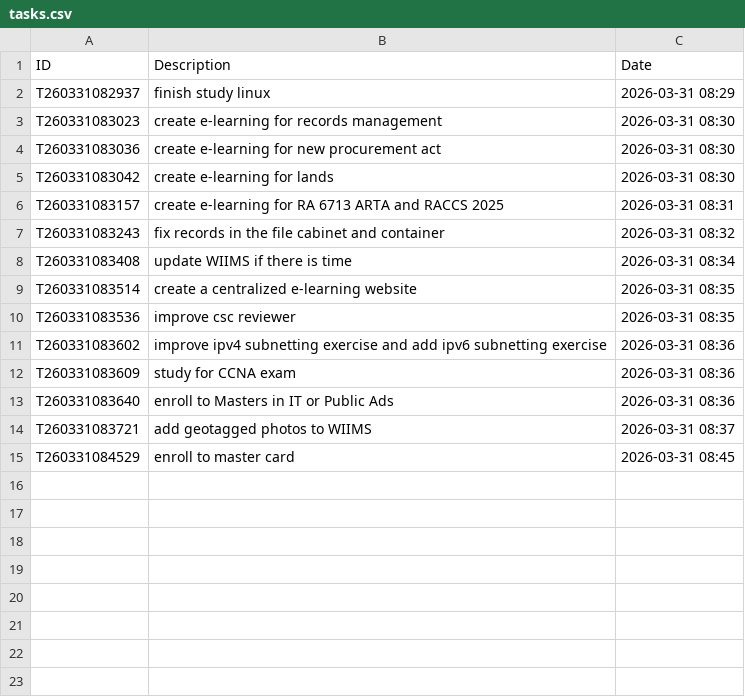
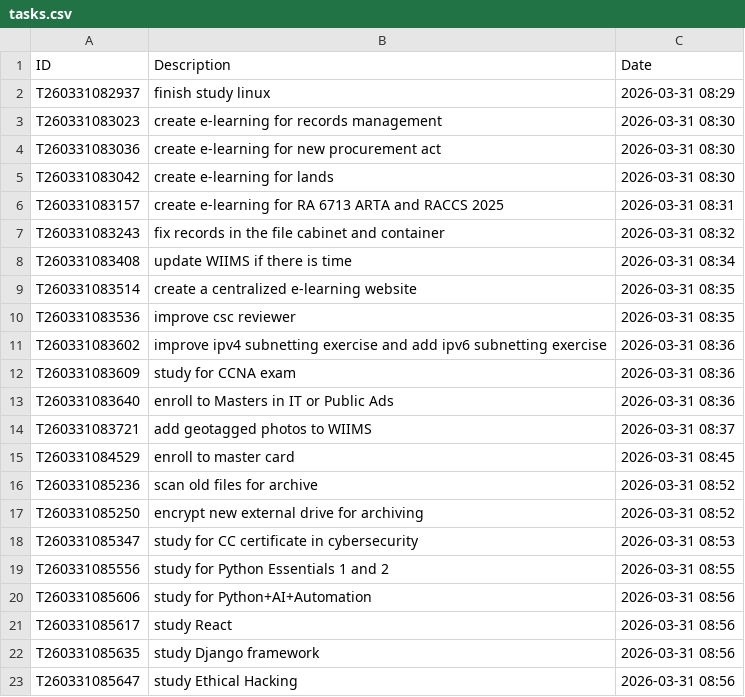
Before and after one commit to redsmite/powershell-scripts, a CSV file: tasks.csv, drawn as a sheet; the diff names each change by its address in the sheet, - before the commit and + after, or states it on an @@ line.

```diff
--- a/tasks.csv
+++ b/tasks.csv
+row 16: T260331085236 | scan old files for archive | 2026-03-31 08:52
+row 17: T260331085250 | encrypt new external drive for archiving | 2026-03-31 08:52
+row 18: T260331085347 | study for CC certificate in cybersecurity | 2026-03-31 08:53
+row 19: T260331085556 | study for Python Essentials 1 and 2 | 2026-03-31 08:55
+row 20: T260331085606 | study for Python+AI+Automation | 2026-03-31 08:56
+row 21: T260331085617 | study React | 2026-03-31 08:56
+row 22: T260331085635 | study Django framework | 2026-03-31 08:56
+row 23: T260331085647 | study Ethical Hacking | 2026-03-31 08:56
```
Also changed, not shown: 1 other file.
